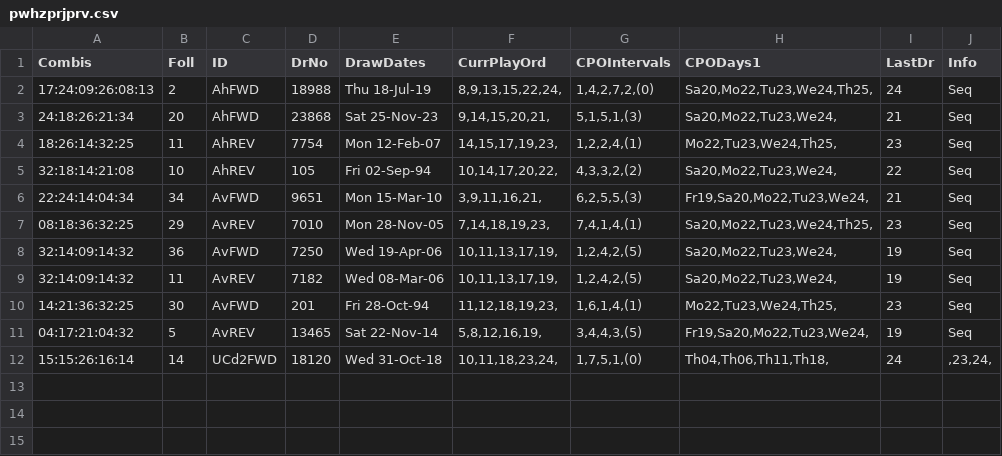
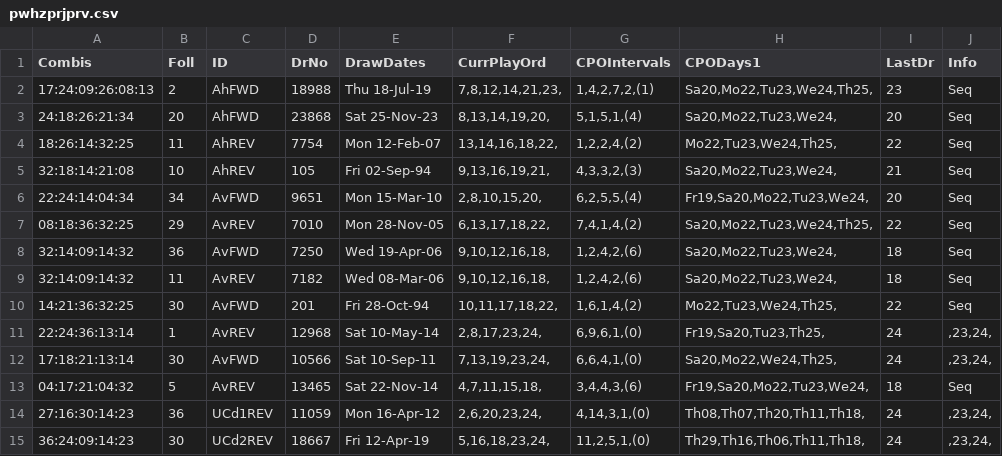
Before and after one commit to csnlcbtt/wix, a CSV file: csv/pwhzprjprv.csv, drawn as a sheet.

```diff
--- a/csv/pwhzprjprv.csv
+++ b/csv/pwhzprjprv.csv
@@ -1,12 +1,15 @@
 "Combis","Foll","ID","DrNo","DrawDates","CurrPlayOrd","CPOIntervals","CPODays1","LastDr","Info"
-"17:24:09:26:08:13",2,"AhFWD",18988,"Thu 18-Jul-19","8,9,13,15,22,24,","1,4,2,7,2,(0)","Sa20,Mo22,Tu23,We24,Th25,",24,"Seq"
-"24:18:26:21:34",20,"AhFWD",23868,"Sat 25-Nov-23","9,14,15,20,21,","5,1,5,1,(3)","Sa20,Mo22,Tu23,We24,",21,"Seq"
-"18:26:14:32:25",11,"AhREV",7754,"Mon 12-Feb-07","14,15,17,19,23,","1,2,2,4,(1)","Mo22,Tu23,We24,Th25,",23,"Seq"
-"32:18:14:21:08",10,"AhREV",105,"Fri 02-Sep-94","10,14,17,20,22,","4,3,3,2,(2)","Sa20,Mo22,Tu23,We24,",22,"Seq"
-"22:24:14:04:34",34,"AvFWD",9651,"Mon 15-Mar-10","3,9,11,16,21,","6,2,5,5,(3)","Fr19,Sa20,Mo22,Tu23,We24,",21,"Seq"
-"08:18:36:32:25",29,"AvREV",7010,"Mon 28-Nov-05","7,14,18,19,23,","7,4,1,4,(1)","Sa20,Mo22,Tu23,We24,Th25,",23,"Seq"
-"32:14:09:14:32",36,"AvFWD",7250,"Wed 19-Apr-06","10,11,13,17,19,","1,2,4,2,(5)","Sa20,Mo22,Tu23,We24,",19,"Seq"
-"32:14:09:14:32",11,"AvREV",7182,"Wed 08-Mar-06","10,11,13,17,19,","1,2,4,2,(5)","Sa20,Mo22,Tu23,We24,",19,"Seq"
-"14:21:36:32:25",30,"AvFWD",201,"Fri 28-Oct-94","11,12,18,19,23,","1,6,1,4,(1)","Mo22,Tu23,We24,Th25,",23,"Seq"
-"04:17:21:04:32",5,"AvREV",13465,"Sat 22-Nov-14","5,8,12,16,19,","3,4,4,3,(5)","Fr19,Sa20,Mo22,Tu23,We24,",19,"Seq"
-"15:15:26:16:14",14,"UCd2FWD",18120,"Wed 31-Oct-18","10,11,18,23,24,","1,7,5,1,(0)","Th04,Th06,Th11,Th18,",24,",23,24,"
+"17:24:09:26:08:13",2,"AhFWD",18988,"Thu 18-Jul-19","7,8,12,14,21,23,","1,4,2,7,2,(1)","Sa20,Mo22,Tu23,We24,Th25,",23,"Seq"
+"24:18:26:21:34",20,"AhFWD",23868,"Sat 25-Nov-23","8,13,14,19,20,","5,1,5,1,(4)","Sa20,Mo22,Tu23,We24,",20,"Seq"
+"18:26:14:32:25",11,"AhREV",7754,"Mon 12-Feb-07","13,14,16,18,22,","1,2,2,4,(2)","Mo22,Tu23,We24,Th25,",22,"Seq"
+"32:18:14:21:08",10,"AhREV",105,"Fri 02-Sep-94","9,13,16,19,21,","4,3,3,2,(3)","Sa20,Mo22,Tu23,We24,",21,"Seq"
+"22:24:14:04:34",34,"AvFWD",9651,"Mon 15-Mar-10","2,8,10,15,20,","6,2,5,5,(4)","Fr19,Sa20,Mo22,Tu23,We24,",20,"Seq"
+"08:18:36:32:25",29,"AvREV",7010,"Mon 28-Nov-05","6,13,17,18,22,","7,4,1,4,(2)","Sa20,Mo22,Tu23,We24,Th25,",22,"Seq"
+"32:14:09:14:32",36,"AvFWD",7250,"Wed 19-Apr-06","9,10,12,16,18,","1,2,4,2,(6)","Sa20,Mo22,Tu23,We24,",18,"Seq"
+"32:14:09:14:32",11,"AvREV",7182,"Wed 08-Mar-06","9,10,12,16,18,","1,2,4,2,(6)","Sa20,Mo22,Tu23,We24,",18,"Seq"
+"14:21:36:32:25",30,"AvFWD",201,"Fri 28-Oct-94","10,11,17,18,22,","1,6,1,4,(2)","Mo22,Tu23,We24,Th25,",22,"Seq"
+"22:24:36:13:14",1,"AvREV",12968,"Sat 10-May-14","2,8,17,23,24,","6,9,6,1,(0)","Fr19,Sa20,Tu23,Th25,",24,",23,24,"
+"17:18:21:13:14",30,"AvFWD",10566,"Sat 10-Sep-11","7,13,19,23,24,","6,6,4,1,(0)","Sa20,Mo22,We24,Th25,",24,",23,24,"
+"04:17:21:04:32",5,"AvREV",13465,"Sat 22-Nov-14","4,7,11,15,18,","3,4,4,3,(6)","Fr19,Sa20,Mo22,Tu23,We24,",18,"Seq"
+"27:16:30:14:23",36,"UCd1REV",11059,"Mon 16-Apr-12","2,6,20,23,24,","4,14,3,1,(0)","Th08,Th07,Th20,Th11,Th18,",24,",23,24,"
+"36:24:09:14:23",30,"UCd2REV",18667,"Fri 12-Apr-19","5,16,18,23,24,","11,2,5,1,(0)","Th29,Th16,Th06,Th11,Th18,",24,",23,24,"
```
Also changed, not shown: csv/p2hznhist.csv, csv/p2wkass.csv, 45 other files.
